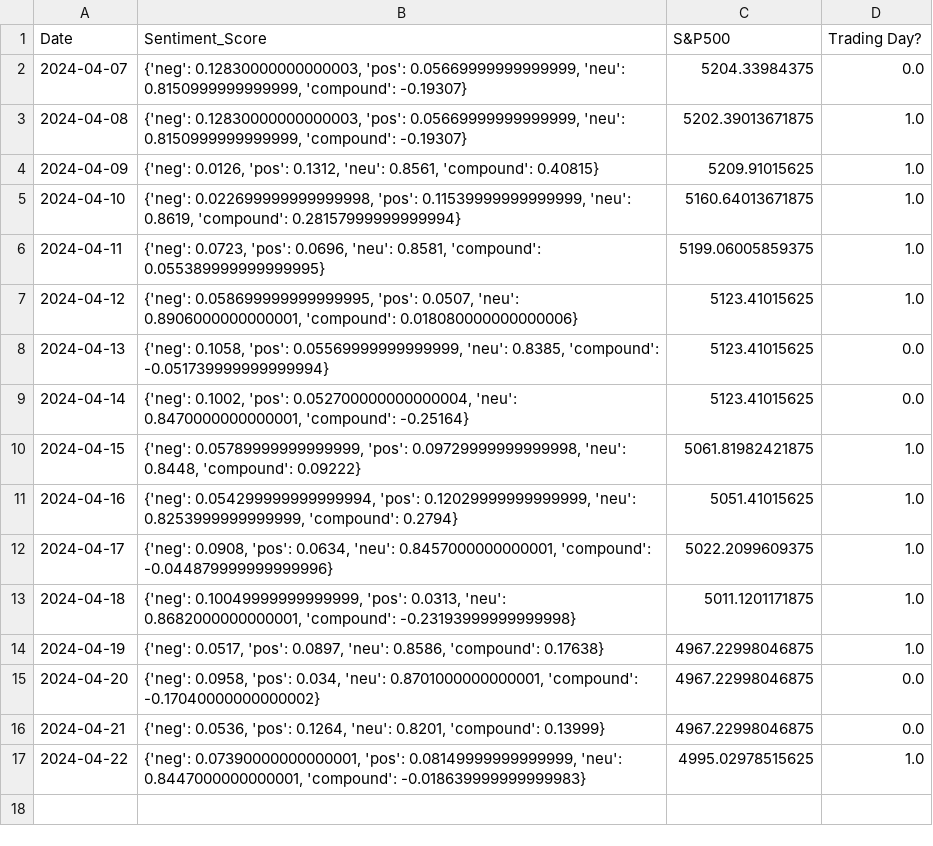
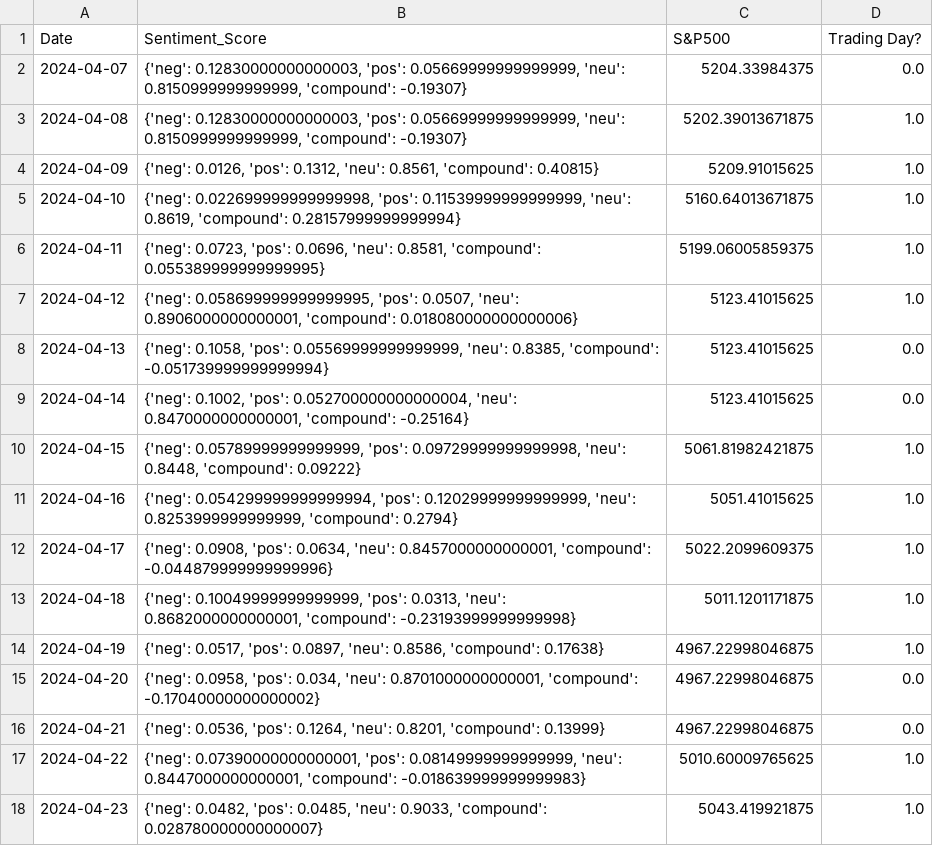
Before and after one commit to matebmx/Stock-Market-Sentiment-Analysis, a CSV file: daily_data.csv, drawn as a sheet.

Commit message:
Daily data

```diff
--- a/daily_data.csv
+++ b/daily_data.csv
@@ -16,2 +16,3 @@ Date,Sentiment_Score,S&P500,Trading Day?
 2024-04-21,"{'neg': 0.0536, 'pos': 0.1264, 'neu': 0.8201, 'compound': 0.13999}",4967.22998046875,0.0
-2024-04-22,"{'neg': 0.07390000000000001, 'pos': 0.08149999999999999, 'neu': 0.8447000000000001, 'compound': -0.018639999999999983}",4995.02978515625,1.0
+2024-04-22,"{'neg': 0.07390000000000001, 'pos': 0.08149999999999999, 'neu': 0.8447000000000001, 'compound': -0.018639999999999983}",5010.60009765625,1.0
+2024-04-23,"{'neg': 0.0482, 'pos': 0.0485, 'neu': 0.9033, 'compound': 0.028780000000000007}",5043.419921875,1.0
```
Also changed, not shown: predictions.csv, 2 other files.
